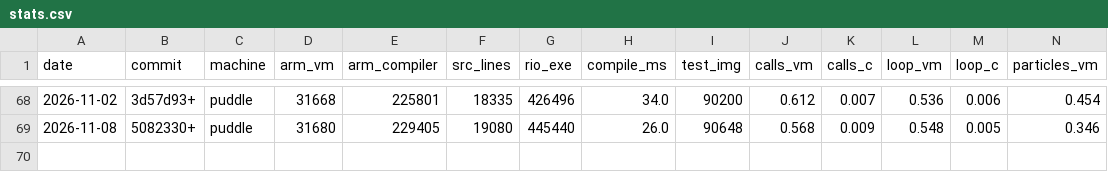
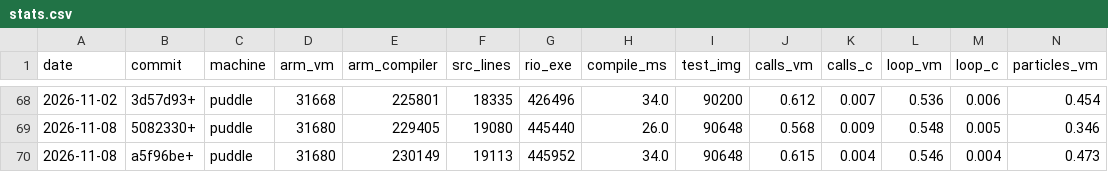
Before and after one commit to contextfreeinfo/rio, a CSV file: bench/stats.csv, drawn as a sheet; only a part is shown, gaps mark what is left out; rows hold the shown columns only; the diff names each change by its address in the sheet, - before the commit and + after, or states it on an @@ line.

```diff
--- a/bench/stats.csv
+++ b/bench/stats.csv
+row 70: 2026-11-08 | a5f96be+ | puddle | 31680 | 230149 | 19113 | 445952 | 34.0 | 90648 | 0.615 | 0.004 | 0.546 | 0.004 | 0.473
```
Also changed, not shown: 7 other files.
